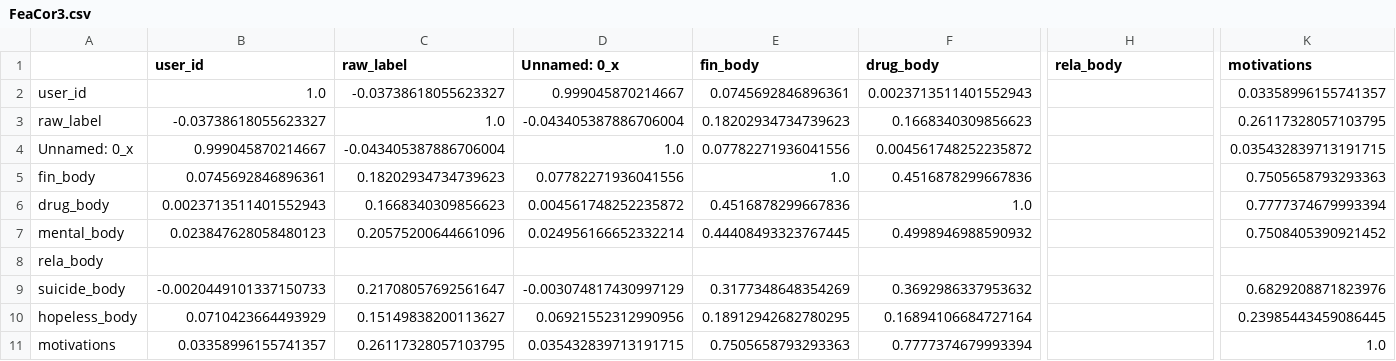
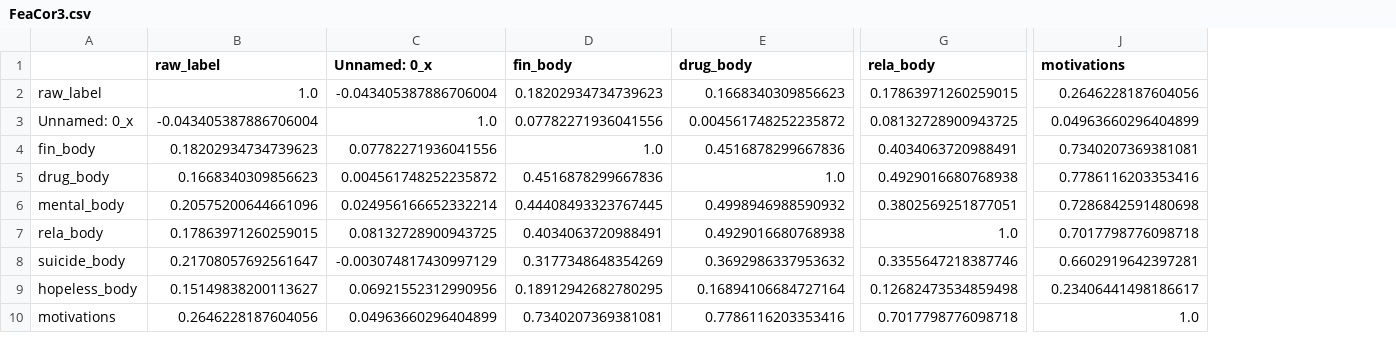
Before and after one commit to luciasalar/suicideDetection, a CSV file: features/FeaCor3.csv, drawn as a sheet; only a part is shown, gaps mark what is left out; removed rows and columns are numbered as before the commit, all else as after; rows hold the shown columns only; the diff covers the shown part only; the diff names each change by its address in the sheet, - before the commit and + after, or states it on an @@ line.

```diff
--- a/features/FeaCor3.csv
+++ b/features/FeaCor3.csv
-column B (user_id), rows 3-7: -0.03738618055623327 | 0.999045870214667 | 0.0745692846896361 | 0.0023713511401552943 | 0.023847628058480123; rows 9-11: -0.0020449101337150733 | 0.0710423664493929 | 0.03358996155741357
-row 2: user_id | 1.0 | -0.03738618055623327 | 0.999045870214667 | 0.0745692846896361 | 0.0023713511401552943 |  | 0.03358996155741357
-G2 (rela_body): (empty)
+G2 (rela_body): 0.17863971260259015
-J2 (motivations): 0.26117328057103795
+J2 (motivations): 0.2646228187604056
-G3 (rela_body): (empty)
+G3 (rela_body): 0.08132728900943725
-J3 (motivations): 0.035432839713191715
+J3 (motivations): 0.04963660296404899
-G4 (rela_body): (empty)
+G4 (rela_body): 0.4034063720988491
-J4 (motivations): 0.7505658793293363
+J4 (motivations): 0.7340207369381081
-G5 (rela_body): (empty)
+G5 (rela_body): 0.4929016680768938
-J5 (motivations): 0.7777374679993394
+J5 (motivations): 0.7786116203353416
-G6 (rela_body): (empty)
+G6 (rela_body): 0.3802569251877051
-J6 (motivations): 0.7508405390921452
+J6 (motivations): 0.7286842591480698
-row 8: rela_body
+row 7: rela_body | 0.17863971260259015 | 0.08132728900943725 | 0.4034063720988491 | 0.4929016680768938 | 1.0 | 0.7017798776098718
-G8 (rela_body): (empty)
+G8 (rela_body): 0.3355647218387746
-J8 (motivations): 0.6829208871823976
+J8 (motivations): 0.6602919642397281
-G9 (rela_body): (empty)
+G9 (rela_body): 0.12682473534859498
-J9 (motivations): 0.23985443459086445
+J9 (motivations): 0.23406441498186617
-B10 (raw_label): 0.26117328057103795
+B10 (raw_label): 0.2646228187604056
-C10 (Unnamed: 0_x): 0.035432839713191715
+C10 (Unnamed: 0_x): 0.04963660296404899
-D10 (fin_body): 0.7505658793293363
+D10 (fin_body): 0.7340207369381081
-E10 (drug_body): 0.7777374679993394
+E10 (drug_body): 0.7786116203353416
-G10 (rela_body): (empty)
+G10 (rela_body): 0.7017798776098718
```
Also changed, not shown: 45 edited cells elsewhere in this file, features/motivations2.csv, 3 other files.
